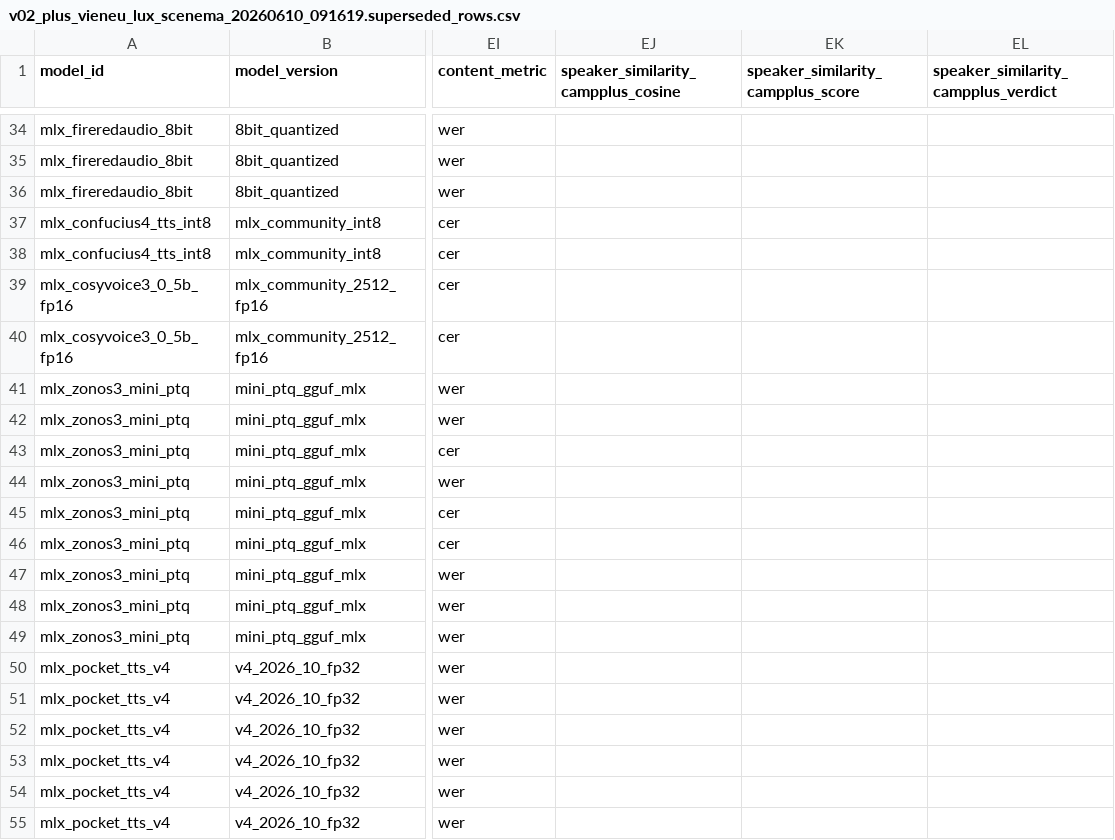
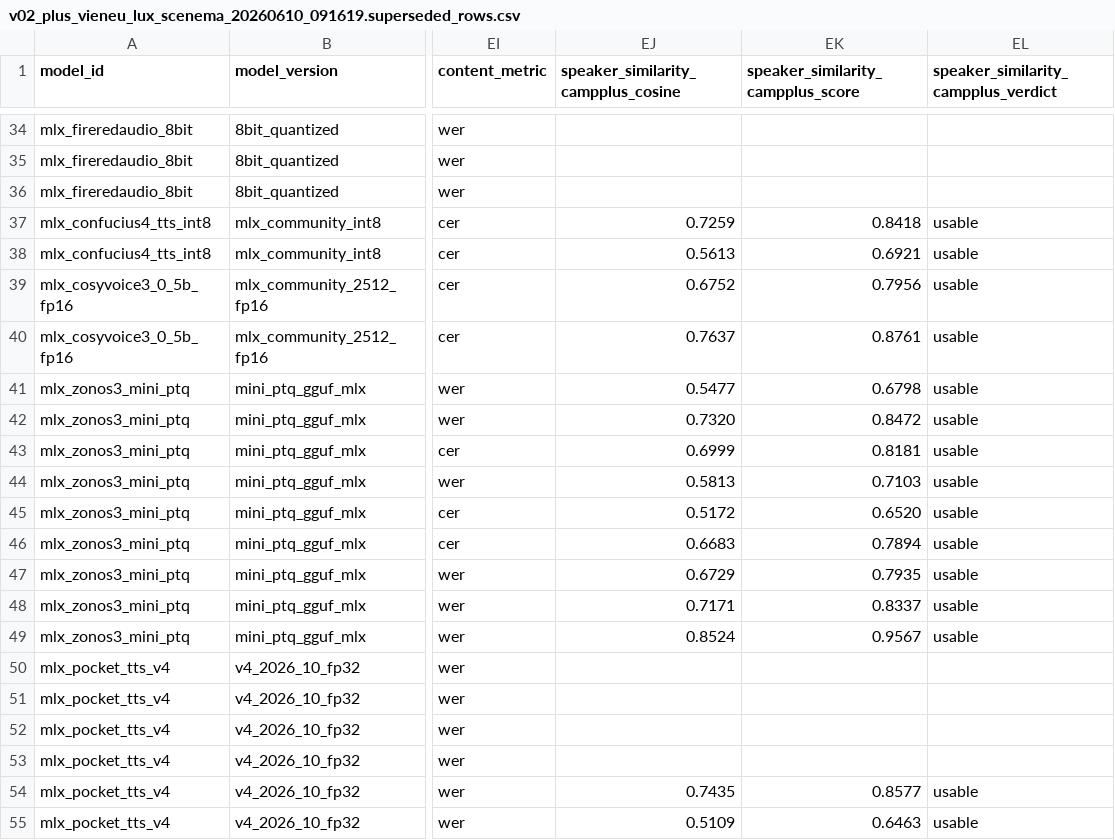
Before and after one commit to vanch007/mlx-tts-benchmarks, a CSV file: reports/v02_plus_vieneu_lux_scenema_20260610_091619.superseded_rows.csv, drawn as a sheet; only a part is shown, gaps mark what is left out; the diff covers the shown part only; the diff names each change by its address in the sheet, - before the commit and + after, or states it on an @@ line.

```diff
--- a/reports/v02_plus_vieneu_lux_scenema_20260610_091619.superseded_rows.csv
+++ b/reports/v02_plus_vieneu_lux_scenema_20260610_091619.superseded_rows.csv
-EJ37: (empty)
+EJ37: 0.7259
-EK37: (empty)
+EK37: 0.8418
-EL37:EL49: (empty)
+EL37:EL49: usable
-EJ38: (empty)
+EJ38: 0.5613
-EK38: (empty)
+EK38: 0.6921
-EJ39: (empty)
+EJ39: 0.6752
-EK39: (empty)
+EK39: 0.7956
-EJ40: (empty)
+EJ40: 0.7637
-EK40: (empty)
+EK40: 0.8761
-EJ41: (empty)
+EJ41: 0.5477
-EK41: (empty)
+EK41: 0.6798
-EJ42: (empty)
+EJ42: 0.7320
-EK42: (empty)
+EK42: 0.8472
-EJ43: (empty)
+EJ43: 0.6999
-EK43: (empty)
+EK43: 0.8181
-EJ44: (empty)
+EJ44: 0.5813
-EK44: (empty)
+EK44: 0.7103
-EJ45: (empty)
+EJ45: 0.5172
-EK45: (empty)
+EK45: 0.6520
-EJ46: (empty)
+EJ46: 0.6683
-EK46: (empty)
+EK46: 0.7894
-EJ47: (empty)
+EJ47: 0.6729
-EK47: (empty)
+EK47: 0.7935
-EJ48: (empty)
+EJ48: 0.7171
-EK48: (empty)
+EK48: 0.8337
-EJ49: (empty)
+EJ49: 0.8524
-EK49: (empty)
+EK49: 0.9567
-EJ54: (empty)
+EJ54: 0.7435
-EK54: (empty)
+EK54: 0.8577
-EL54:EL55: (empty)
+EL54:EL55: usable
-EJ55: (empty)
+EJ55: 0.5109
-EK55: (empty)
+EK55: 0.6463
```
Also changed, not shown: 9 edited cells elsewhere in this file, reports/v02_plus_vieneu_lux_scenema_20260610_091619.leaderboard.csv, reports/v02_plus_vieneu_lux_scenema_20260610_091619_capability_hexagon.csv, 14 other files.
